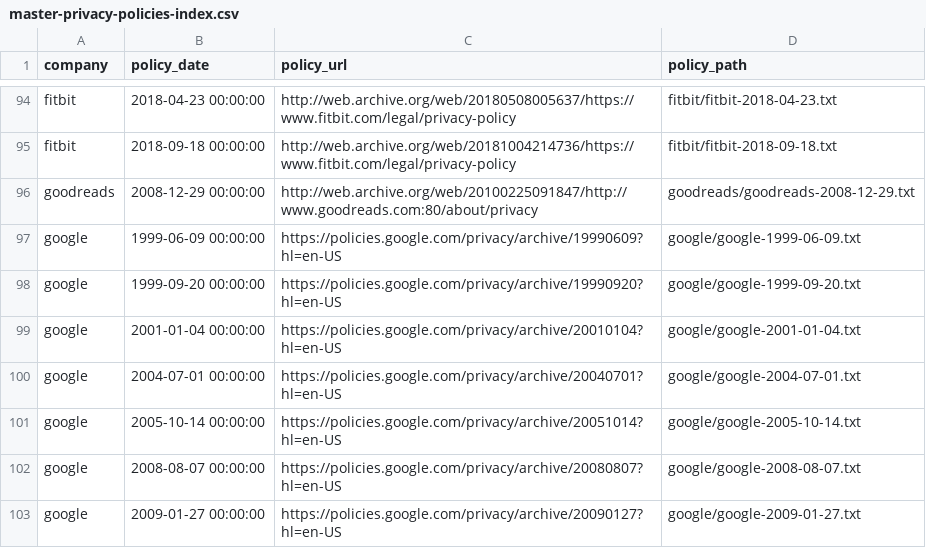
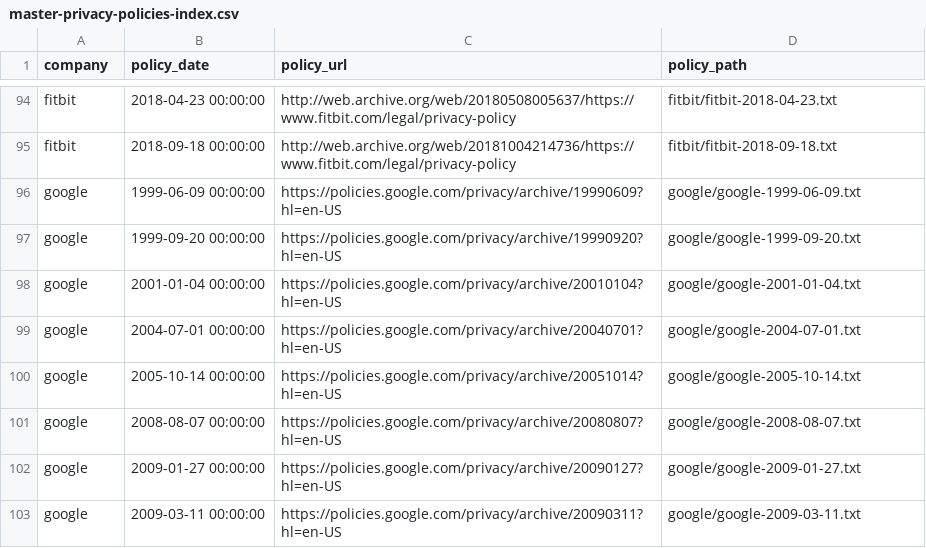
Before and after one commit to workmanjack/privacy-policies-through-time, a CSV file: privacy-policies-through-time/master-privacy-policies-index.csv, drawn as a sheet; only a part is shown, gaps mark what is left out; the shorter side is filled out with more unchanged rows.

```diff
--- a/privacy-policies-through-time/master-privacy-policies-index.csv
+++ b/privacy-policies-through-time/master-privacy-policies-index.csv
@@ -95,3 +95,2 @@ fitbit,2018-04-23 00:00:00,http://web.archive.org/web/20180508005637/https://www
 fitbit,2018-09-18 00:00:00,http://web.archive.org/web/20181004214736/https://www.fitbit.com/legal/privacy-policy,fitbit/fitbit-2018-09-18.txt
-goodreads,2008-12-29 00:00:00,http://web.archive.org/web/20100225091847/http://www.goodreads.com:80/about/privacy,goodreads/goodreads-2008-12-29.txt
 google,1999-06-09 00:00:00,https://policies.google.com/privacy/archive/19990609?hl=en-US,google/google-1999-06-09.txt
```
Also changed, not shown: 4 other files.
